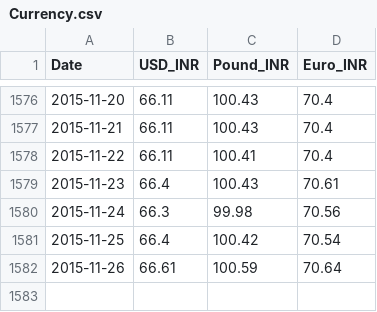
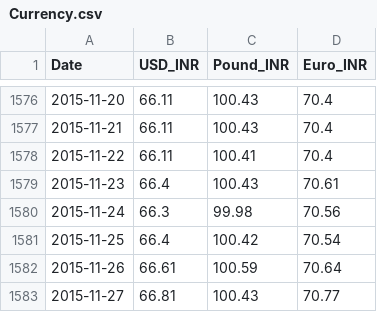
Before and after one commit to vishukapoor/Syllexa, a CSV file: Syllexa.github.io/Currency/Currency.csv, drawn as a sheet; only a part is shown, gaps mark what is left out; the diff names each change by its address in the sheet, - before the commit and + after, or states it on an @@ line.

```diff
--- a/Syllexa.github.io/Currency/Currency.csv
+++ b/Syllexa.github.io/Currency/Currency.csv
+row 1583: 2015-11-27 | 66.81 | 100.43 | 70.77
```
Also changed, not shown: Syllexa.github.io/Economic Calendar/Economic Calender.csv, Syllexa.github.io/Market-Movement/data.csv, 7 other files.
